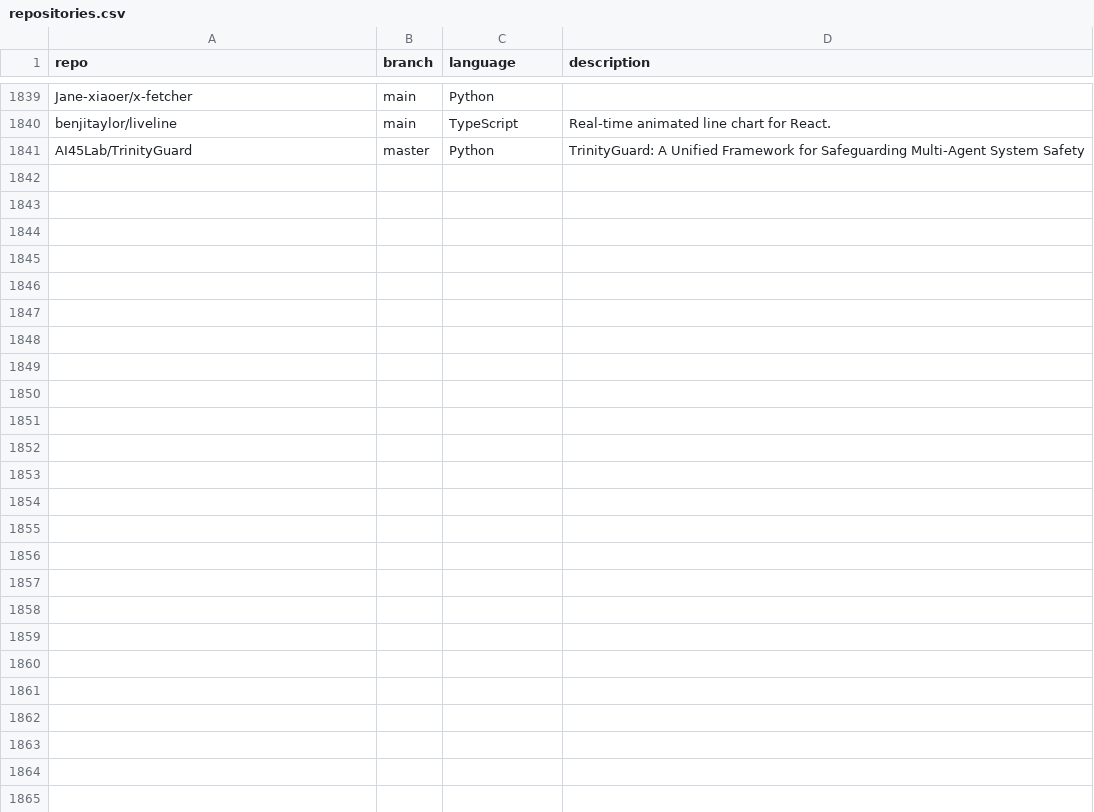
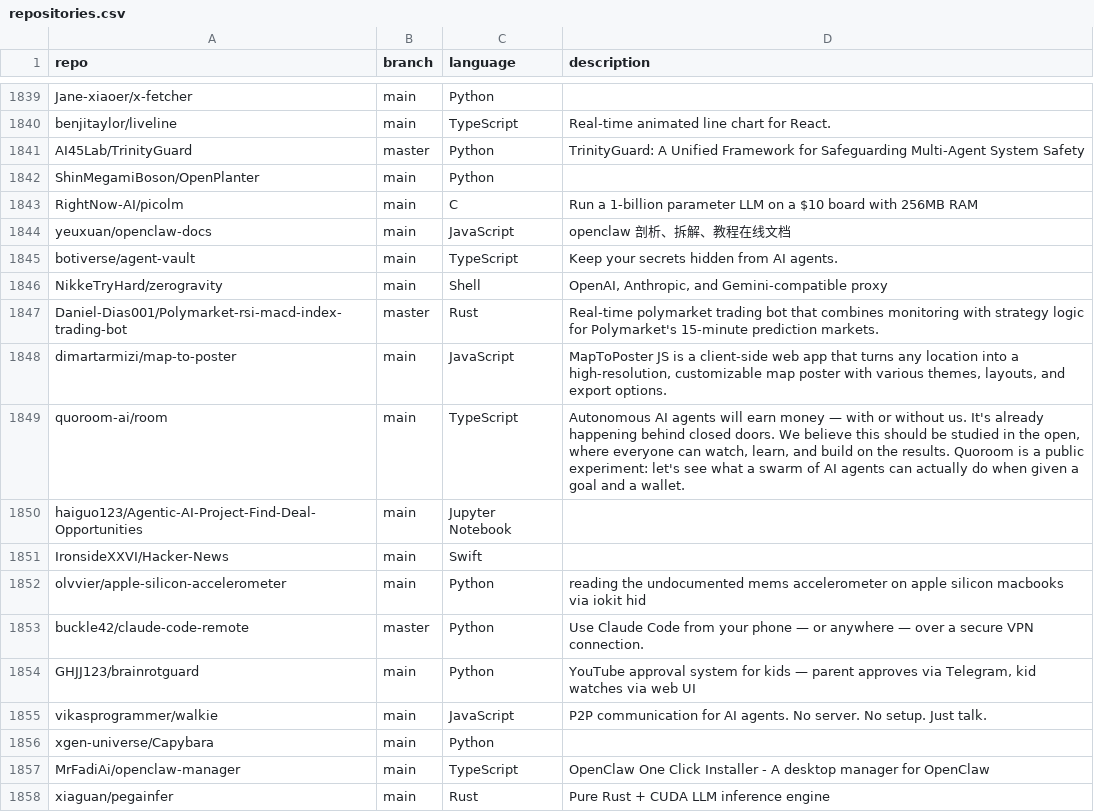
Before and after one commit to mgks/GitHubTree, a CSV file: _data/repositories.csv, drawn as a sheet; only a part is shown, gaps mark what is left out; the diff names each change by its address in the sheet, - before the commit and + after, or states it on an @@ line.

Commit message:
chore: added 17 new repos

```diff
--- a/_data/repositories.csv
+++ b/_data/repositories.csv
+row 1842: ShinMegamiBoson/OpenPlanter | main | Python
+row 1843: RightNow-AI/picolm | main | C | Run a 1-billion parameter LLM on a $10 board with 256MB RAM
+row 1844: yeuxuan/openclaw-docs | main | JavaScript | openclaw 剖析、拆解、教程在线文档
+row 1845: botiverse/agent-vault | main | TypeScript | Keep your secrets hidden from AI agents.
+row 1846: NikkeTryHard/zerogravity | main | Shell | OpenAI, Anthropic, and Gemini-compatible proxy
+row 1847: Daniel-Dias001/Polymarket-rsi-macd-index-trading-bot | master | Rust | Real-time polymarket trading bot that combines monitoring with strategy logic for Polymarket's 15-minute prediction markets.
+row 1848: dimartarmizi/map-to-poster | main | JavaScript | MapToPoster JS is a client-side web app that turns any location into a high-resolution, customizable map poster with various themes, layouts, and export options.
+row 1849: quoroom-ai/room | main | TypeScript | Autonomous AI agents will earn money — with or without us. It's already happening behind closed doors. We believe this should be studied in the open, where everyone can watch, learn, and build on the results. Quoroom is a public experiment: let's see what a swarm of AI agents can actually do when given a goal and a wallet.
+row 1850: haiguo123/Agentic-AI-Project-Find-Deal-Opportunities | main | Jupyter Notebook
+row 1851: IronsideXXVI/Hacker-News | main | Swift
+row 1852: olvvier/apple-silicon-accelerometer | main | Python | reading the undocumented mems accelerometer on apple silicon macbooks via iokit hid
+row 1853: buckle42/claude-code-remote | master | Python | Use Claude Code from your phone — or anywhere — over a secure VPN connection.
+row 1854: GHJJ123/brainrotguard | main | Python | YouTube approval system for kids — parent approves via Telegram, kid watches via web UI
+row 1855: vikasprogrammer/walkie | main | JavaScript | P2P communication for AI agents. No server. No setup. Just talk.
+row 1856: xgen-universe/Capybara | main | Python
+row 1857: MrFadiAi/openclaw-manager | main | TypeScript | OpenClaw One Click Installer - A desktop manager for OpenClaw
+row 1858: xiaguan/pegainfer | main | Rust | Pure Rust + CUDA LLM inference engine
```
